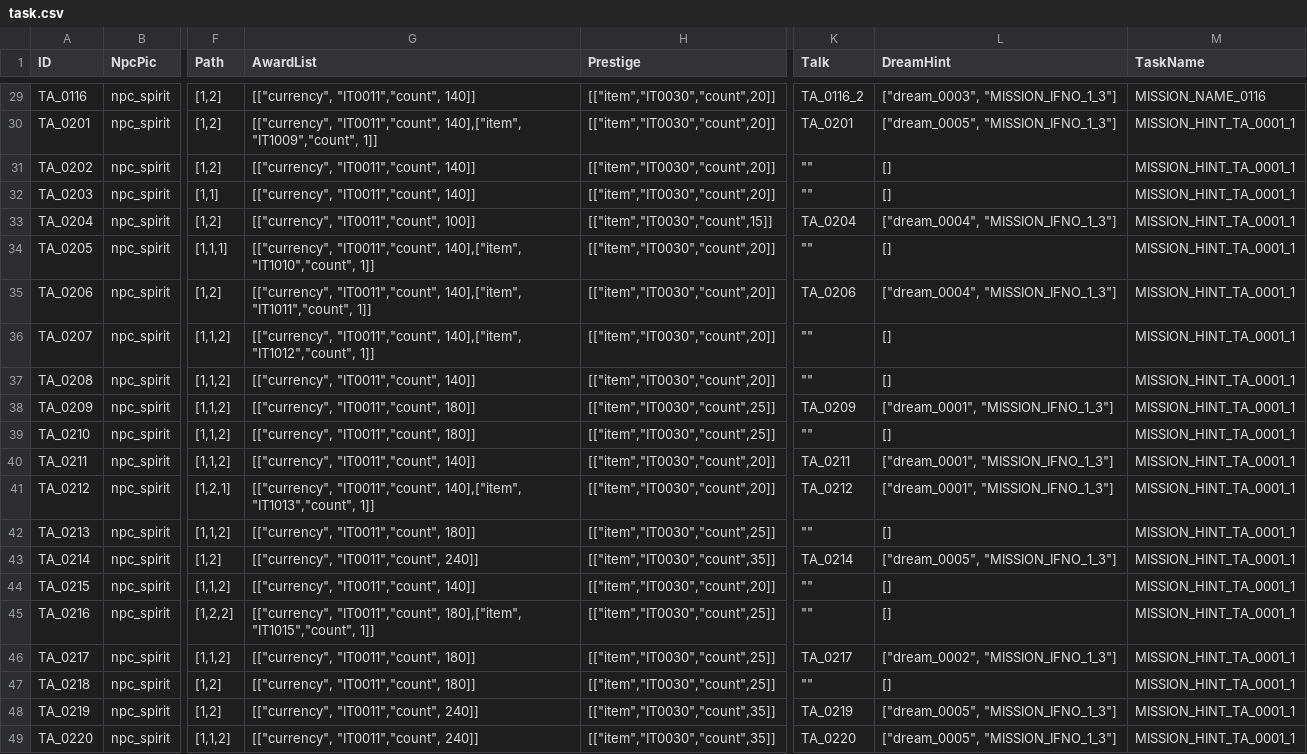
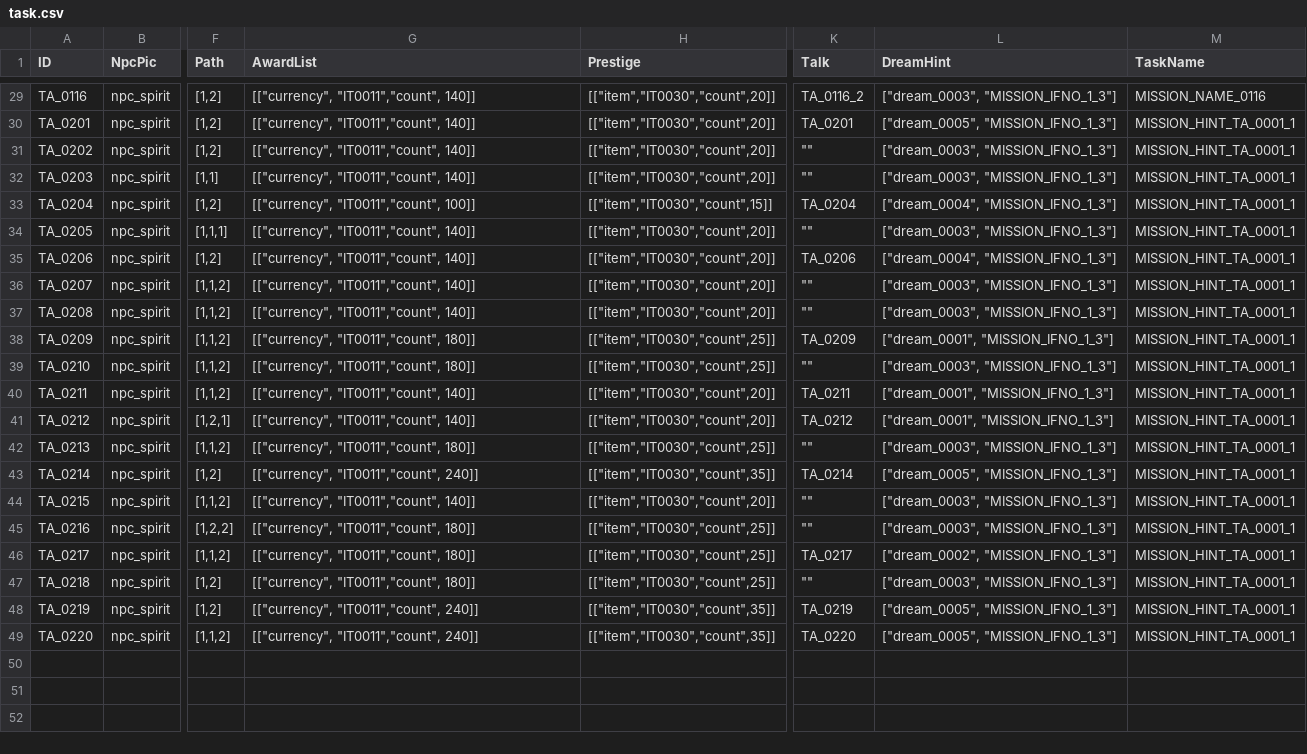
Before and after one commit to clpy9793/PyTestClient, a CSV file: static/task.csv, drawn as a sheet; only a part is shown, gaps mark what is left out; the diff covers the shown part only; the diff names each change by its address in the sheet, - before the commit and + after, or states it on an @@ line.

```diff
--- a/static/task.csv
+++ b/static/task.csv
-G30 (AwardList): [["currency", "IT0011","count", 140],["item", "IT1009","count", 1]]
+G30 (AwardList): [["currency", "IT0011","count", 140]]
-L31:L32 (DreamHint): []
+L31:L32 (DreamHint): ["dream_0003", "MISSION_IFNO_1_3"]
-G34 (AwardList): [["currency", "IT0011","count", 140],["item", "IT1010","count", 1]]
+G34 (AwardList): [["currency", "IT0011","count", 140]]
-L34 (DreamHint): []
+L34 (DreamHint): ["dream_0003", "MISSION_IFNO_1_3"]
-G35 (AwardList): [["currency", "IT0011","count", 140],["item", "IT1011","count", 1]]
+G35 (AwardList): [["currency", "IT0011","count", 140]]
-G36 (AwardList): [["currency", "IT0011","count", 140],["item", "IT1012","count", 1]]
+G36 (AwardList): [["currency", "IT0011","count", 140]]
-L36:L37 (DreamHint): []
+L36:L37 (DreamHint): ["dream_0003", "MISSION_IFNO_1_3"]
-L39 (DreamHint): []
+L39 (DreamHint): ["dream_0003", "MISSION_IFNO_1_3"]
-G41 (AwardList): [["currency", "IT0011","count", 140],["item", "IT1013","count", 1]]
+G41 (AwardList): [["currency", "IT0011","count", 140]]
-L42 (DreamHint): []
+L42 (DreamHint): ["dream_0003", "MISSION_IFNO_1_3"]
-L44:L45 (DreamHint): []
+L44:L45 (DreamHint): ["dream_0003", "MISSION_IFNO_1_3"]
-G45 (AwardList): [["currency", "IT0011","count", 180],["item", "IT1015","count", 1]]
+G45 (AwardList): [["currency", "IT0011","count", 180]]
-L47 (DreamHint): []
+L47 (DreamHint): ["dream_0003", "MISSION_IFNO_1_3"]
```
Also changed, not shown: 18 edited cells elsewhere in this file, static/store.csv, 1 other file.
